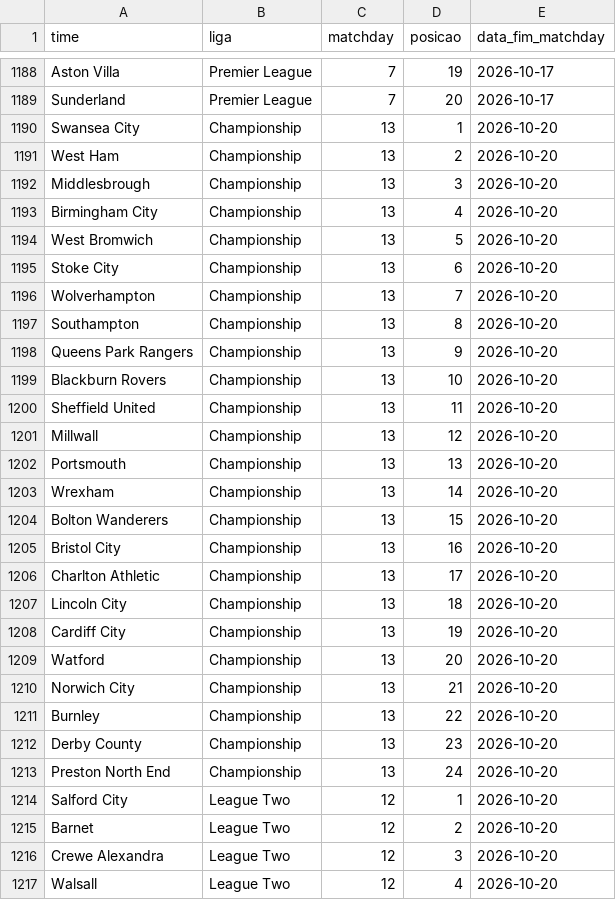
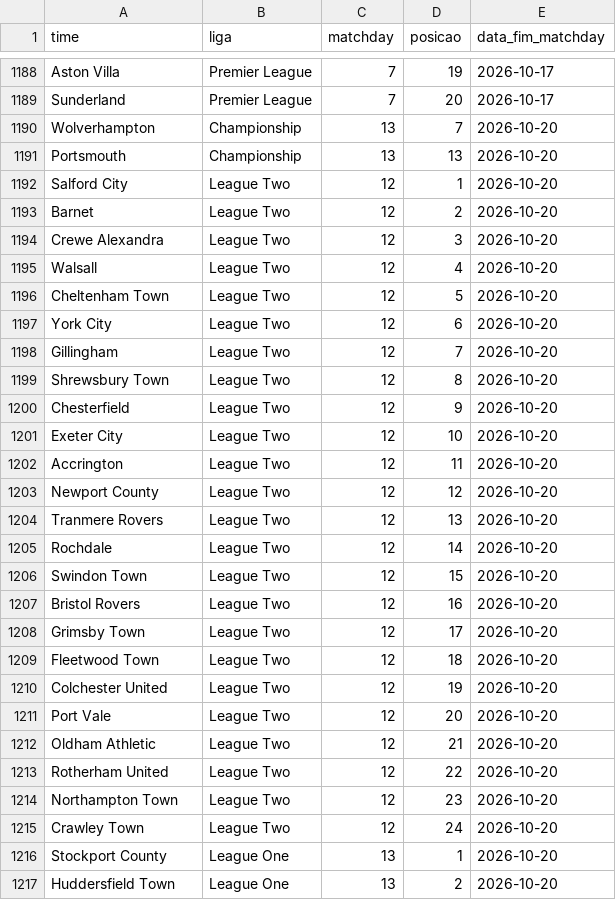
Before and after one commit to AlexTorres10/bbi-placares, a CSV file: data/posicoes.csv, drawn as a sheet; only a part is shown, gaps mark what is left out; the shorter side is filled out with more unchanged rows; the diff names each change by its address in the sheet, - before the commit and + after, or states it on an @@ line.

Commit message:
Wolves 1-1 Portsmouth naquele dia só interessava ao dois mesmo

```diff
--- a/data/posicoes.csv
+++ b/data/posicoes.csv
-row 1190: Swansea City | Championship | 13 | 1 | 2026-10-20
-row 1191: West Ham | Championship | 13 | 2 | 2026-10-20
-row 1192: Middlesbrough | Championship | 13 | 3 | 2026-10-20
-row 1193: Birmingham City | Championship | 13 | 4 | 2026-10-20
-row 1194: West Bromwich | Championship | 13 | 5 | 2026-10-20
-row 1195: Stoke City | Championship | 13 | 6 | 2026-10-20
-row 1197: Southampton | Championship | 13 | 8 | 2026-10-20
-row 1198: Queens Park Rangers | Championship | 13 | 9 | 2026-10-20
-row 1199: Blackburn Rovers | Championship | 13 | 10 | 2026-10-20
-row 1200: Sheffield United | Championship | 13 | 11 | 2026-10-20
-row 1201: Millwall | Championship | 13 | 12 | 2026-10-20
-row 1203: Wrexham | Championship | 13 | 14 | 2026-10-20
-row 1204: Bolton Wanderers | Championship | 13 | 15 | 2026-10-20
-row 1205: Bristol City | Championship | 13 | 16 | 2026-10-20
-row 1206: Charlton Athletic | Championship | 13 | 17 | 2026-10-20
-row 1207: Lincoln City | Championship | 13 | 18 | 2026-10-20
-row 1208: Cardiff City | Championship | 13 | 19 | 2026-10-20
-row 1209: Watford | Championship | 13 | 20 | 2026-10-20
-row 1210: Norwich City | Championship | 13 | 21 | 2026-10-20
-row 1211: Burnley | Championship | 13 | 22 | 2026-10-20
-row 1212: Derby County | Championship | 13 | 23 | 2026-10-20
-row 1213: Preston North End | Championship | 13 | 24 | 2026-10-20
```
